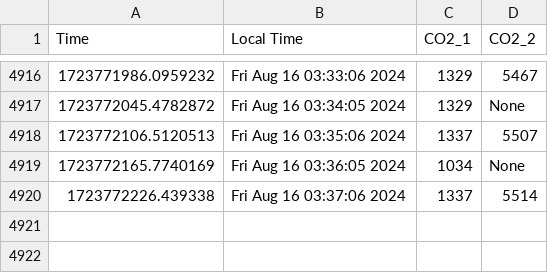
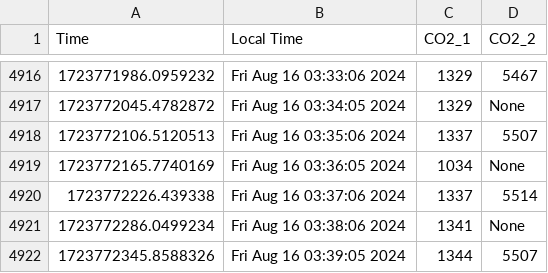
Before and after one commit to uwenji/BiolabSensors, a CSV file: data/co2.csv, drawn as a sheet; only a part is shown, gaps mark what is left out.

```diff
--- a/data/co2.csv
+++ b/data/co2.csv
@@ -14758 +14758,7 @@ Time,Local Time,CO2_1,CO2_2
 "
+1723772286.0499234,Fri Aug 16 03:38:06 2024,"1341
+","None
+"
+1723772345.8588326,Fri Aug 16 03:39:05 2024,"1344
+","5507
+"
```
Also changed, not shown: data/co2_cleaned.csv.
